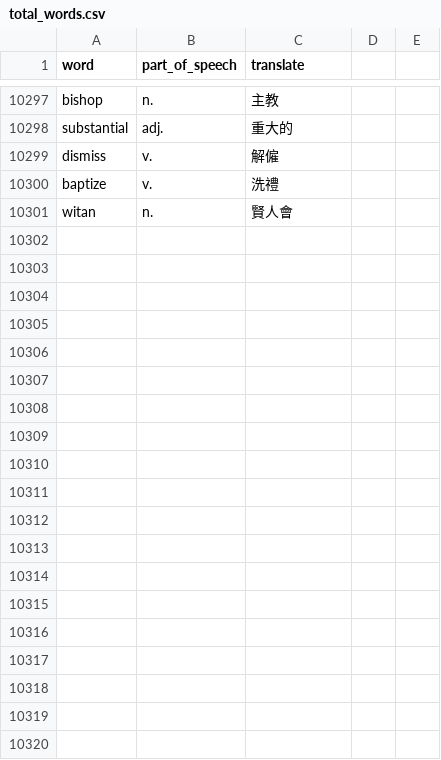
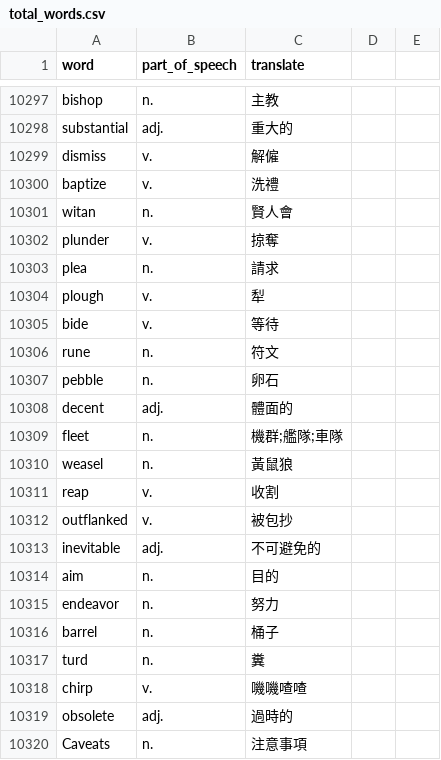
Before and after one commit to skyrocket-qy/english-learning, a CSV file: prisma/total_words.csv, drawn as a sheet; only a part is shown, gaps mark what is left out; the diff covers the shown part only.

Commit message:
backup

```diff
--- a/prisma/total_words.csv
+++ b/prisma/total_words.csv
@@ -10301 +10301,20 @@ baptize,v.,洗禮
 witan,n.,賢人會
+plunder,v.,掠奪
+plea,n.,請求
+plough,v.,犁
+bide,v.,等待
+rune,n.,符文
+pebble,n.,卵石
+decent,adj.,體面的
+fleet,n.,機群;艦隊;車隊
+weasel,n.,黃鼠狼
+reap,v.,收割
+outflanked,v.,被包抄
+inevitable,adj.,不可避免的
+aim,n.,目的
+endeavor,n.,努力
+barrel,n.,桶子
+turd,n.,糞
+chirp,v.,嘰嘰喳喳
+obsolete,adj.,過時的
+Caveats,n.,注意事項
```
Also changed, not shown: 13 added rows elsewhere in this file.
